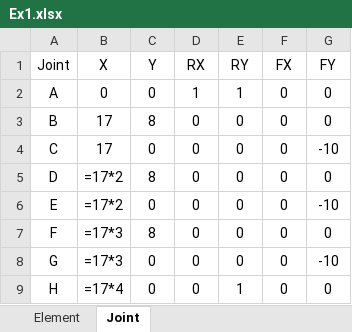
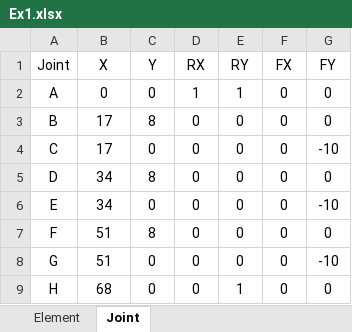
Before and after one commit to andrecostamarques/trelica-mecanica, an Excel workbook: data/Ex1.xlsx, sheet Joint, drawn as a sheet; values as stored, in another font and other column widths than the file's, no borders; formulas are shown in place of their values; the diff names each change by its address in the sheet, - before the commit and + after, or states it on an @@ line.

```diff
--- a/data/Ex1.xlsx (sheet Joint)
+++ b/data/Ex1.xlsx (sheet Joint)
-B5:B6 (X): =17*2
+B5:B6 (X): 34
-B7:B8 (X): =17*3
+B7:B8 (X): 51
-B9 (X): =17*4
+B9 (X): 68
```
Also changed, not shown: 23 other files.
